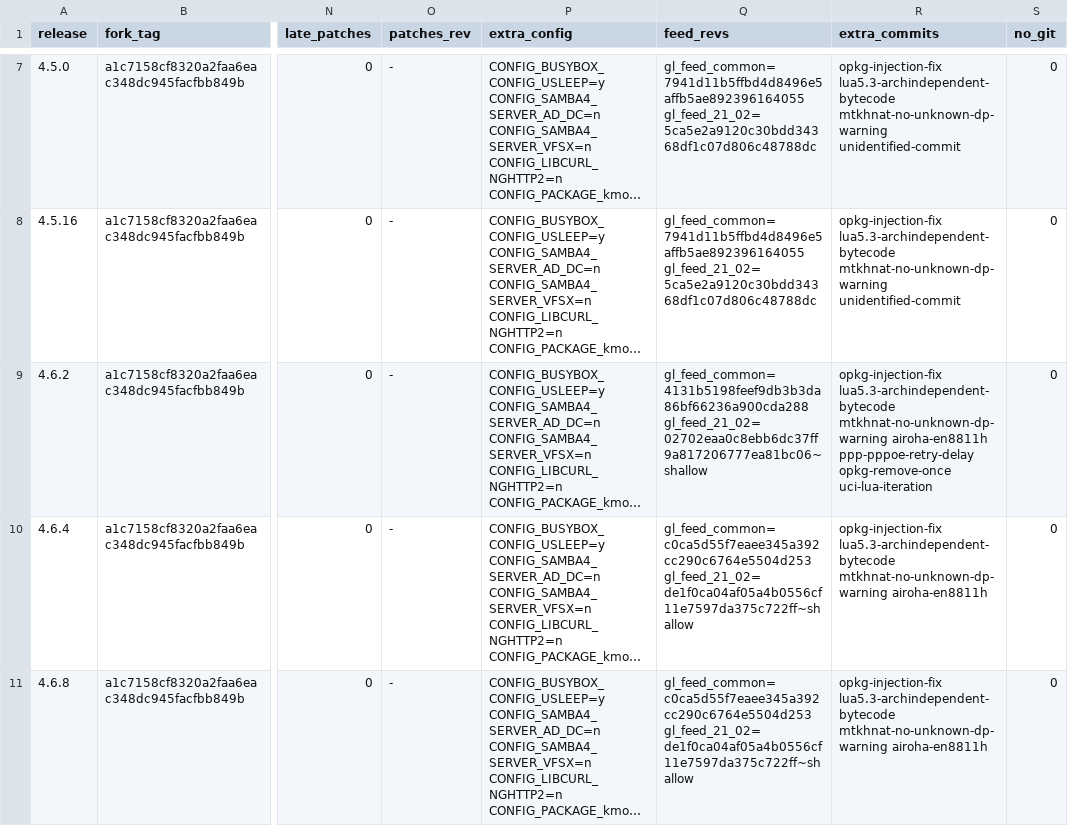
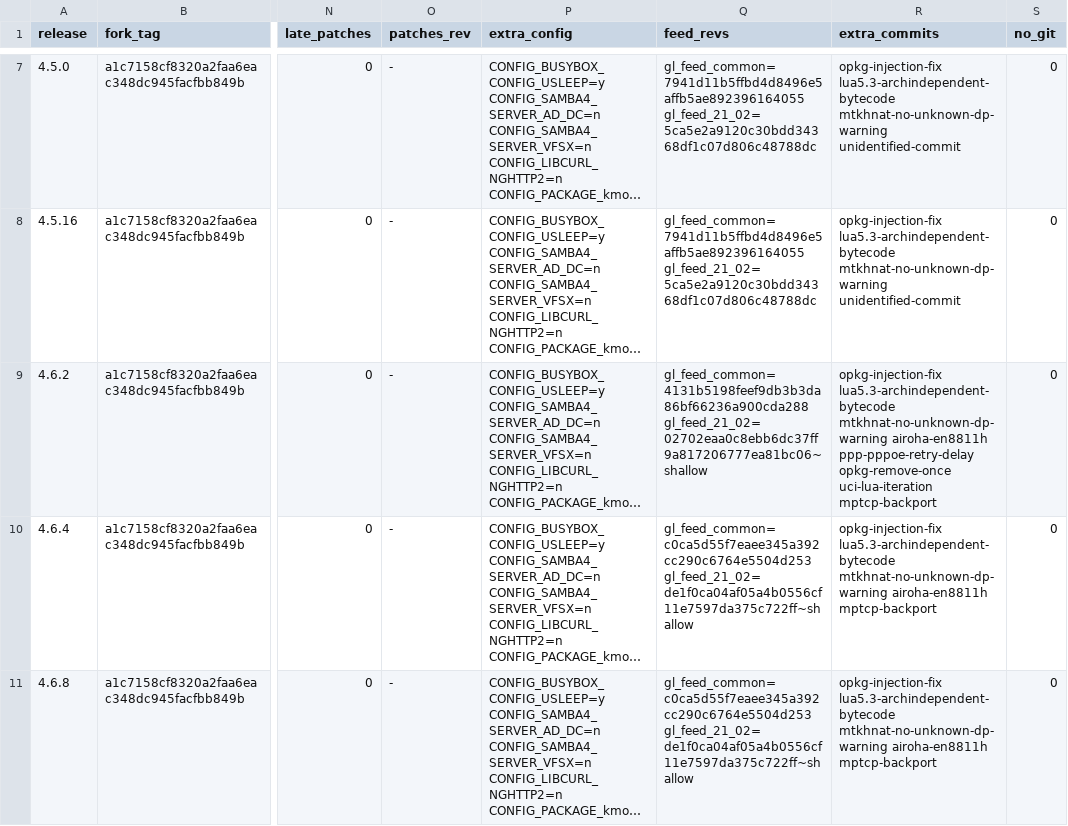
Before and after one commit to kduvekot/gl.inet-mt2500a, a TSV file: openwrt/gl-releases.tsv, drawn as a sheet; only a part is shown, gaps mark what is left out; long unchanged cells end in …; the diff covers the shown part only; the diff names each change by its address in the sheet, - before the commit and + after, or states it on an @@ line.

```diff
--- a/openwrt/gl-releases.tsv
+++ b/openwrt/gl-releases.tsv
-R9 (extra_commits): …opkg-remove-once uci-lua-iteration
+R9 (extra_commits): …opkg-remove-once uci-lua-iteration mptcp-backport
-R10:R11 (extra_commits): …mtkhnat-no-unknown-dp-warning airoha-en8811h
+R10:R11 (extra_commits): …mtkhnat-no-unknown-dp-warning airoha-en8811h mptcp-backport
```
Also changed, not shown: 2 edited cells elsewhere in this file, 1 other file.
